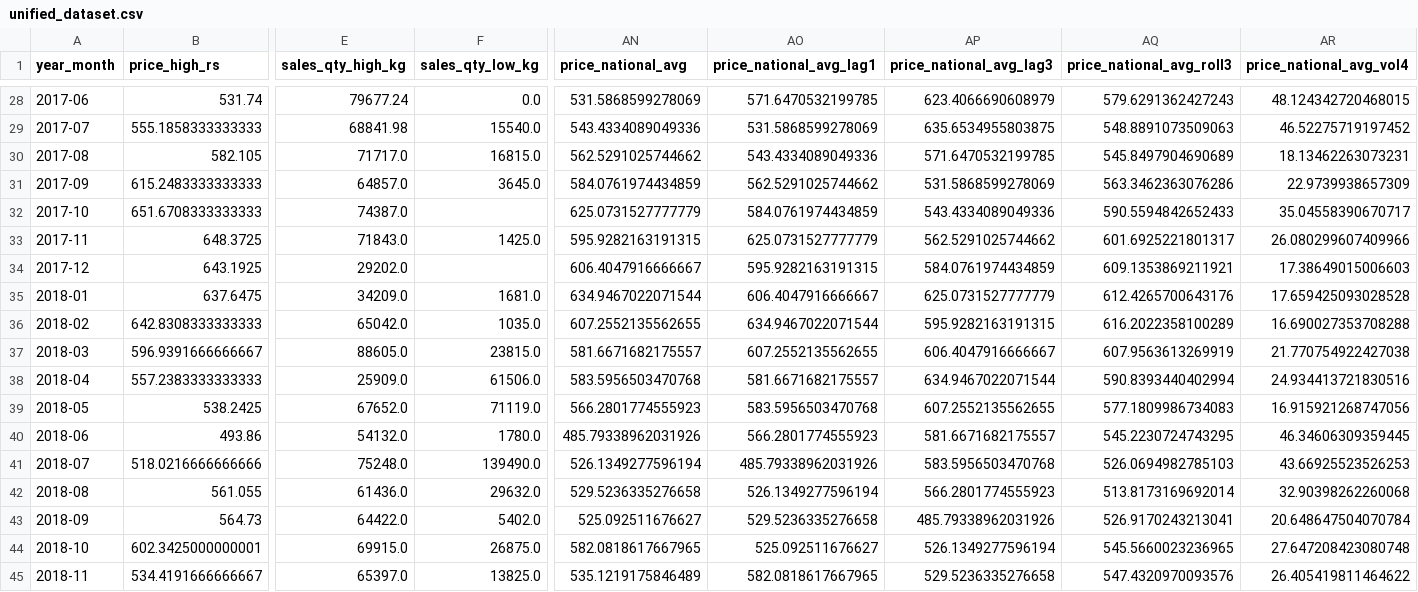
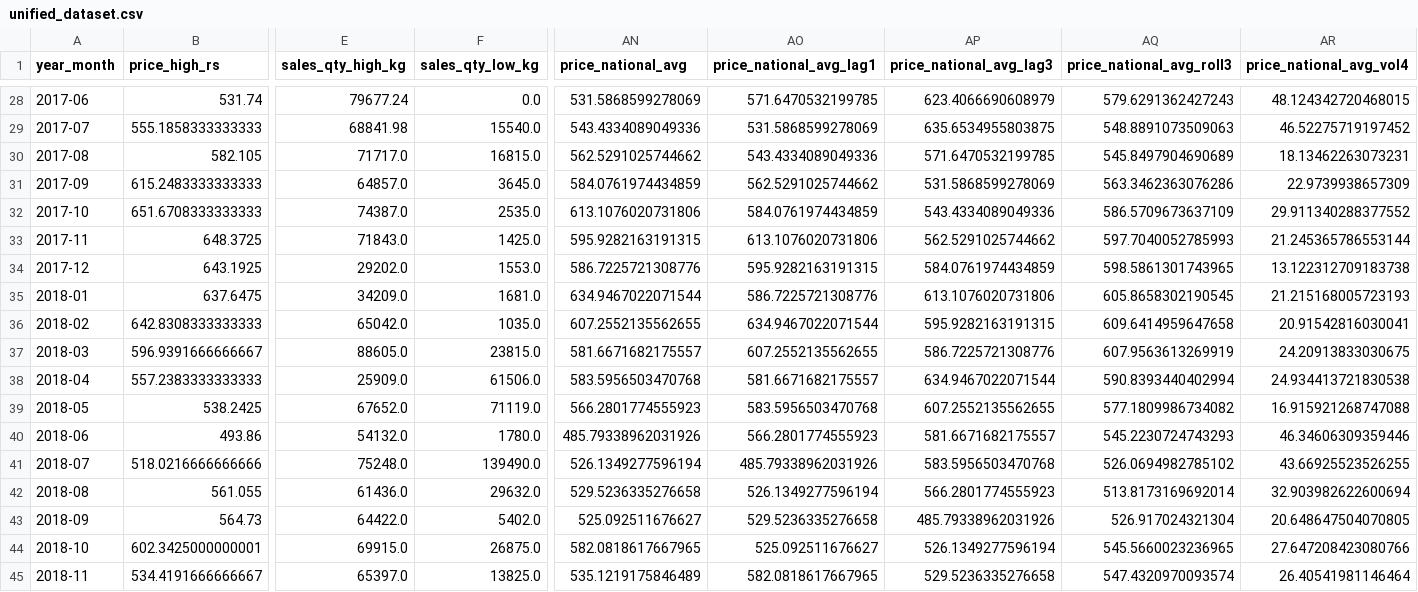
Before and after one commit to MalmEEE/SmartTeaAI-, a CSV file: ml-engine/data/unified_dataset.csv, drawn as a sheet; only a part is shown, gaps mark what is left out; the diff covers the shown part only; the diff names each change by its address in the sheet, - before the commit and + after, or states it on an @@ line.

```diff
--- a/ml-engine/data/unified_dataset.csv
+++ b/ml-engine/data/unified_dataset.csv
-F32 (sales_qty_low_kg): (empty)
+F32 (sales_qty_low_kg): 2535.0
-AN32 (price_national_avg): 625.0731527777779
+AN32 (price_national_avg): 613.1076020731806
-AQ32 (price_national_avg_roll3): 590.5594842652433
+AQ32 (price_national_avg_roll3): 586.5709673637109
-AR32 (price_national_avg_vol4): 35.04558390670717
+AR32 (price_national_avg_vol4): 29.911340288377552
-AO33 (price_national_avg_lag1): 625.0731527777779
+AO33 (price_national_avg_lag1): 613.1076020731806
-AQ33 (price_national_avg_roll3): 601.6925221801317
+AQ33 (price_national_avg_roll3): 597.7040052785993
-AR33 (price_national_avg_vol4): 26.080299607409966
+AR33 (price_national_avg_vol4): 21.245365786553144
-F34 (sales_qty_low_kg): (empty)
+F34 (sales_qty_low_kg): 1553.0
-AN34 (price_national_avg): 606.4047916666667
+AN34 (price_national_avg): 586.7225721308776
-AQ34 (price_national_avg_roll3): 609.1353869211921
+AQ34 (price_national_avg_roll3): 598.5861301743965
-AR34 (price_national_avg_vol4): 17.38649015006603
+AR34 (price_national_avg_vol4): 13.122312709183738
-AO35 (price_national_avg_lag1): 606.4047916666667
+AO35 (price_national_avg_lag1): 586.7225721308776
-AP35 (price_national_avg_lag3): 625.0731527777779
+AP35 (price_national_avg_lag3): 613.1076020731806
-AQ35 (price_national_avg_roll3): 612.4265700643176
+AQ35 (price_national_avg_roll3): 605.8658302190545
-AR35 (price_national_avg_vol4): 17.659425093028528
+AR35 (price_national_avg_vol4): 21.215168005723193
-AQ36 (price_national_avg_roll3): 616.2022358100289
+AQ36 (price_national_avg_roll3): 609.6414959647658
-AR36 (price_national_avg_vol4): 16.690027353708288
+AR36 (price_national_avg_vol4): 20.91542816030041
-AP37 (price_national_avg_lag3): 606.4047916666667
+AP37 (price_national_avg_lag3): 586.7225721308776
-AR37 (price_national_avg_vol4): 21.770754922427038
+AR37 (price_national_avg_vol4): 24.20913833030675
-AR38 (price_national_avg_vol4): 24.934413721830516
+AR38 (price_national_avg_vol4): 24.934413721830538
-AQ39 (price_national_avg_roll3): 577.1809986734083
+AQ39 (price_national_avg_roll3): 577.1809986734082
-AR39 (price_national_avg_vol4): 16.915921268747056
+AR39 (price_national_avg_vol4): 16.915921268747088
-AQ40 (price_national_avg_roll3): 545.2230724743295
+AQ40 (price_national_avg_roll3): 545.2230724743293
-AR40 (price_national_avg_vol4): 46.34606309359445
+AR40 (price_national_avg_vol4): 46.34606309359446
-AQ41 (price_national_avg_roll3): 526.0694982785103
+AQ41 (price_national_avg_roll3): 526.0694982785102
-AR41 (price_national_avg_vol4): 43.66925523526253
+AR41 (price_national_avg_vol4): 43.66925523526255
-AR42 (price_national_avg_vol4): 32.90398262260068
+AR42 (price_national_avg_vol4): 32.903982622600694
-AQ43 (price_national_avg_roll3): 526.9170243213041
+AQ43 (price_national_avg_roll3): 526.917024321304
-AR43 (price_national_avg_vol4): 20.648647504070784
+AR43 (price_national_avg_vol4): 20.648647504070805
-AR44 (price_national_avg_vol4): 27.647208423080748
+AR44 (price_national_avg_vol4): 27.647208423080766
-AQ45 (price_national_avg_roll3): 547.4320970093576
+AQ45 (price_national_avg_roll3): 547.4320970093574
-AR45 (price_national_avg_vol4): 26.405419811464622
+AR45 (price_national_avg_vol4): 26.40541981146464
```
Also changed, not shown: 167 edited cells elsewhere in this file, ml-engine/data/test_set.csv, ml-engine/data/train_set.csv, 13 other files.
